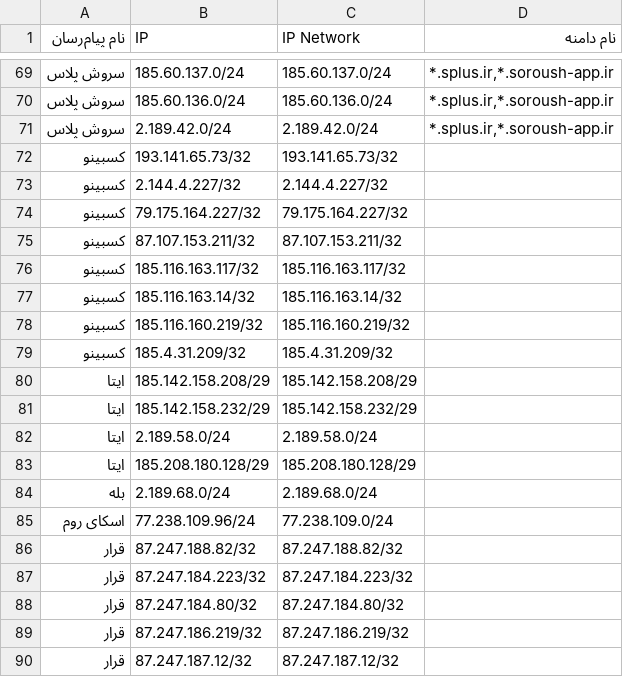
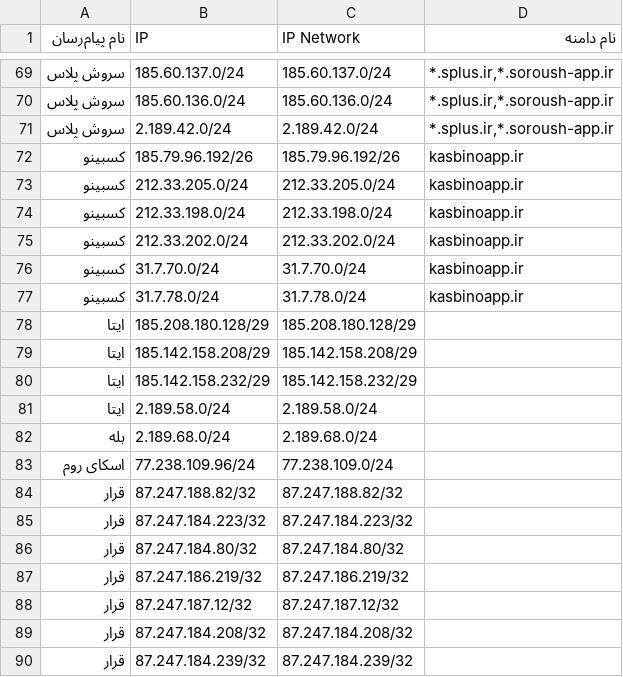
Before and after one commit to Chocolate4U/ito.gov.ir-Mirror, a CSV file: data/Messengers.csv, drawn as a sheet; only a part is shown, gaps mark what is left out; the shorter side is filled out with more unchanged rows.

Commit message:
Update Data

```diff
--- a/data/Messengers.csv
+++ b/data/Messengers.csv
@@ -71,10 +71,9 @@
 "سروش پلاس",2.189.42.0/24,2.189.42.0/24,"*.splus.ir,*.soroush-app.ir"
-کسبینو,193.141.65.73/32,193.141.65.73/32,
-کسبینو,2.144.4.227/32,2.144.4.227/32,
-کسبینو,79.175.164.227/32,79.175.164.227/32,
-کسبینو,87.107.153.211/32,87.107.153.211/32,
-کسبینو,185.116.163.117/32,185.116.163.117/32,
-کسبینو,185.116.163.14/32,185.116.163.14/32,
-کسبینو,185.116.160.219/32,185.116.160.219/32,
-کسبینو,185.4.31.209/32,185.4.31.209/32,
+کسبینو,185.79.96.192/26,185.79.96.192/26,kasbinoapp.ir
+کسبینو,212.33.205.0/24,212.33.205.0/24,kasbinoapp.ir
+کسبینو,212.33.198.0/24,212.33.198.0/24,kasbinoapp.ir
+کسبینو,212.33.202.0/24,212.33.202.0/24,kasbinoapp.ir
+کسبینو,31.7.70.0/24,31.7.70.0/24,kasbinoapp.ir
+کسبینو,31.7.78.0/24,31.7.78.0/24,kasbinoapp.ir
+ایتا,185.208.180.128/29,185.208.180.128/29,
 ایتا,185.142.158.208/29,185.142.158.208/29,
@@ -82,3 +81,2 @@
 ایتا,2.189.58.0/24,2.189.58.0/24,
-ایتا,185.208.180.128/29,185.208.180.128/29,
 بله,2.189.68.0/24,2.189.68.0/24,
```
Also changed, not shown: 3 other files.
